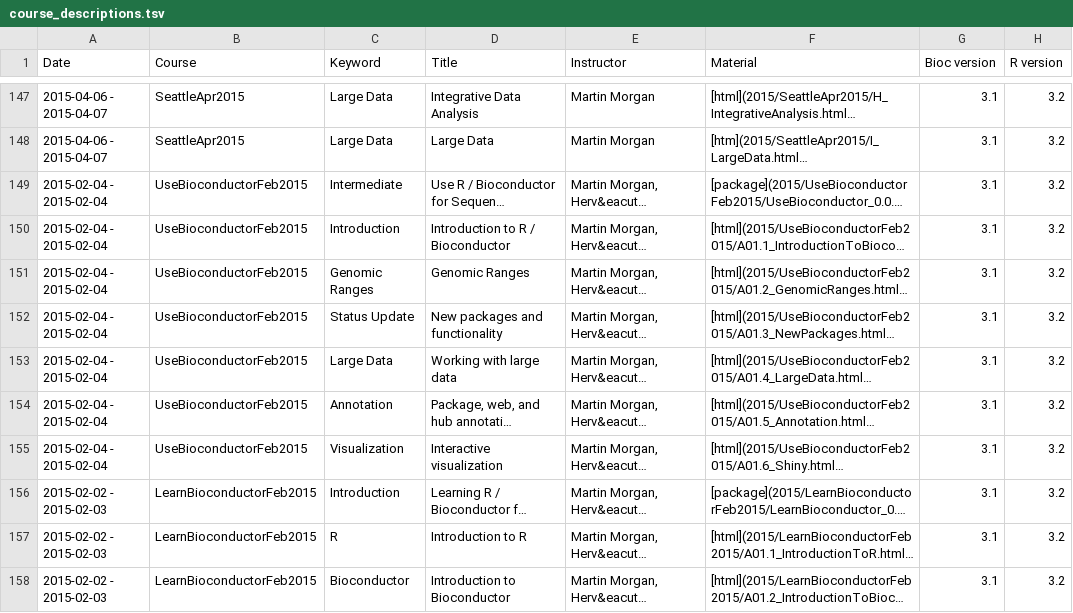
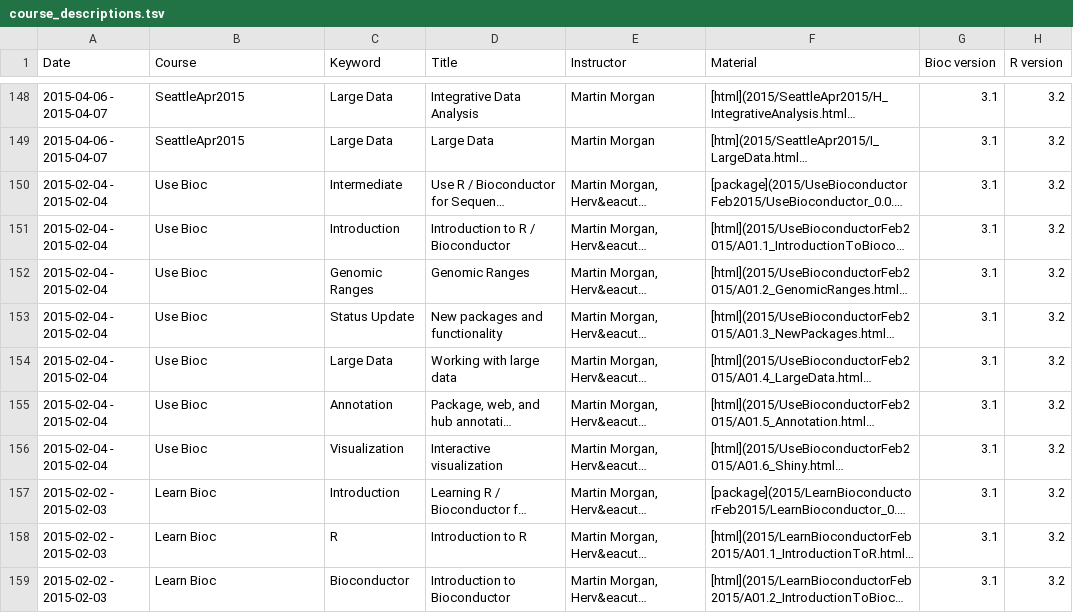
Before and after one commit to Bioconductor/bioconductor.org, a TSV file: etc/course_descriptions.tsv, drawn as a sheet; only a part is shown, gaps mark what is left out; long unchanged cells end in …; addresses are those after the commit; the diff covers the shown part only; the diff names each change by its address in the sheet, - before the commit and + after, or states it on an @@ line.

Commit message:
add Moffitt course
- shorten some course names
- valign rows to top


git-svn-id: https://hedgehog.fhcrc.org/bioconductor/trunk/bioconductor.org@127164 bc3139a8-67e5-0310-9ffc-ced21a209358

```diff
--- a/etc/course_descriptions.tsv
+++ b/etc/course_descriptions.tsv
-B150:B156 (Course): UseBioconductorFeb2015
+B150:B156 (Course): Use Bioc
-B157:B159 (Course): LearnBioconductorFeb2015
+B157:B159 (Course): Learn Bioc
```
Also changed, not shown: 1 added row and 8 edited cells elsewhere in this file, 1 other file.
